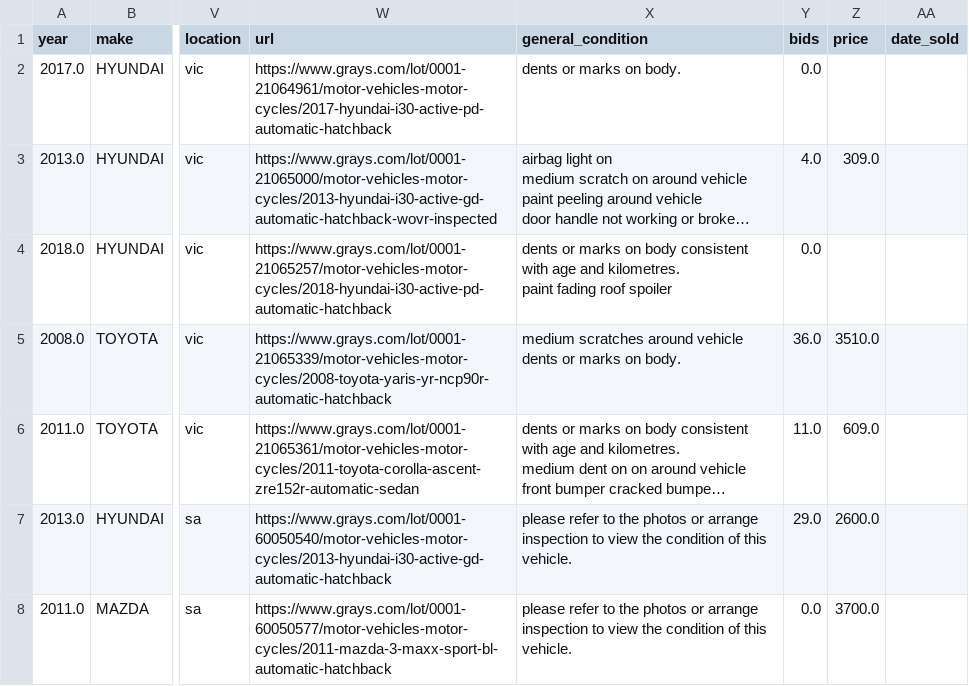
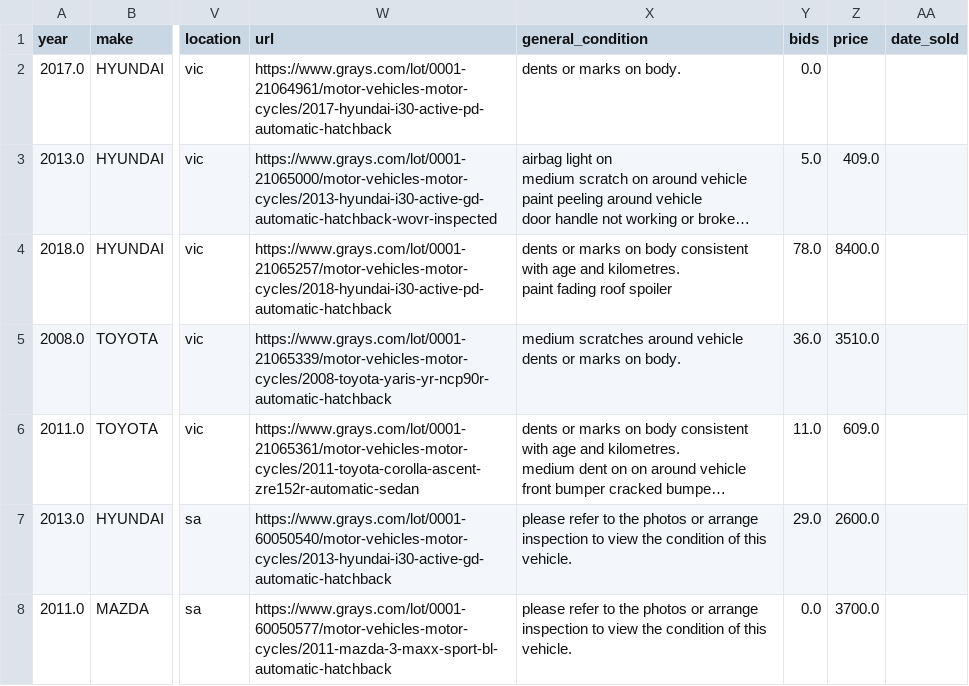
Before and after one commit to fallen-pc/autosniper, a CSV file: CSV_data/restricted/active_vehicle_details_restricted.csv, drawn as a sheet; only a part is shown, gaps mark what is left out; long unchanged cells end in …; the diff names each change by its address in the sheet, - before the commit and + after, or states it on an @@ line.

```diff
--- a/CSV_data/restricted/active_vehicle_details_restricted.csv
+++ b/CSV_data/restricted/active_vehicle_details_restricted.csv
-Y3 (bids): 4.0
+Y3 (bids): 5.0
-Z3 (price): 309.0
+Z3 (price): 409.0
-Y4 (bids): 0.0
+Y4 (bids): 78.0
-Z4 (price): (empty)
+Z4 (price): 8400.0
```
Also changed, not shown: CSV_data/restricted/curves.csv, CSV_data/restricted/sold_cars_restricted.csv, 16 other files.
